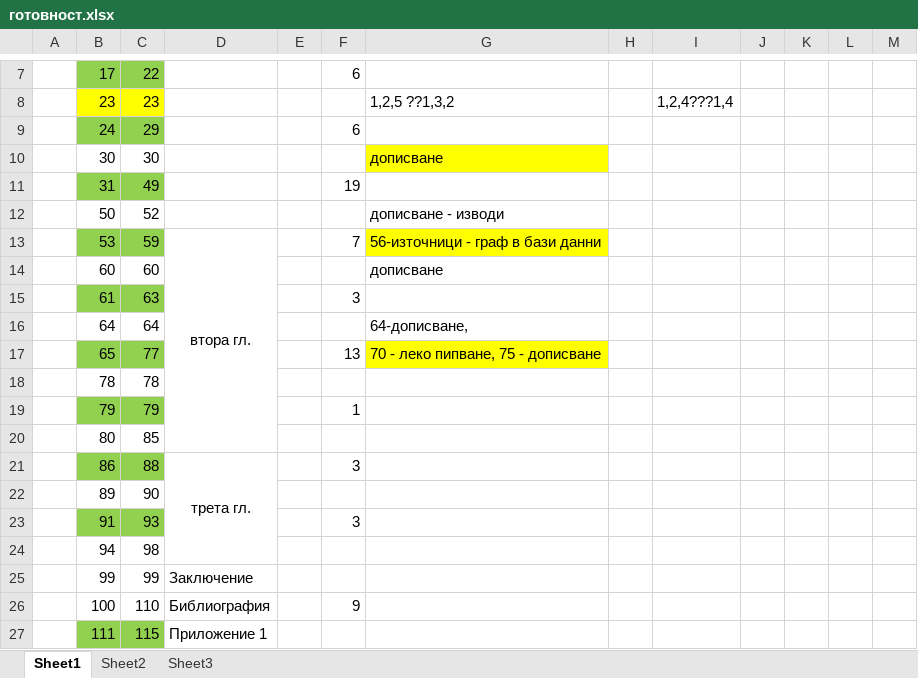
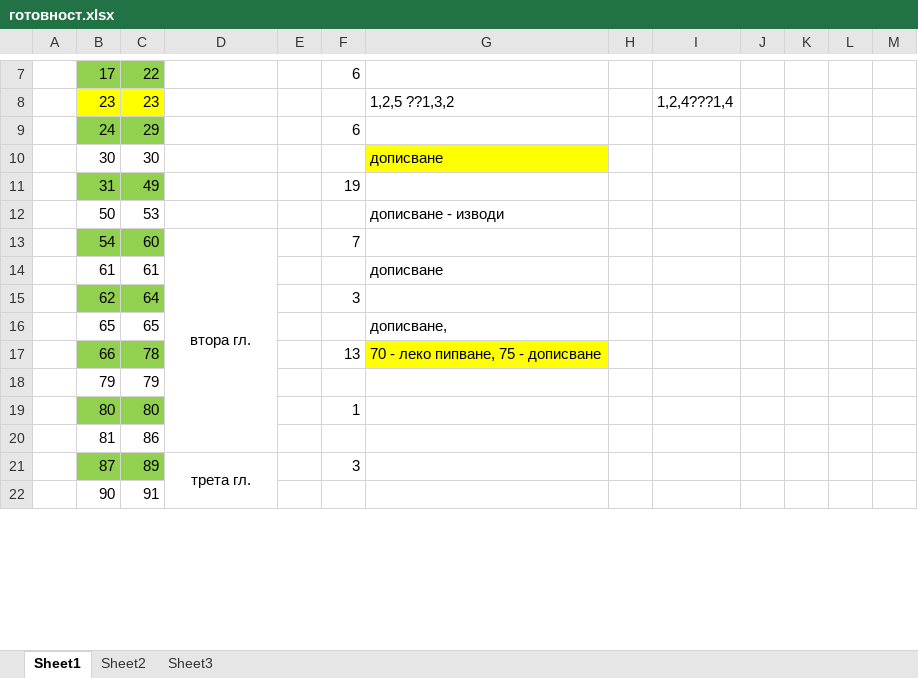
Before and after one commit to vjotov/versia, an Excel workbook: doc/готовност.xlsx, sheet Sheet1, drawn as a sheet; only a part is shown, gaps mark what is left out; values as stored, in another font and other column widths than the file's, no borders; removed rows and columns are numbered as before the commit, all else as after; the diff covers the shown part only; the diff names each change by its address in the sheet, - before the commit and + after, or states it on an @@ line.

```diff
--- a/doc/готовност.xlsx (sheet Sheet1)
+++ b/doc/готовност.xlsx (sheet Sheet1)
-C12: 52
+C12: 53
-row 13:  | 53 | 59 | втора гл. |  | 7 | 56-източници - граф в бази данни
-row 14:  | 60 | 60 |  |  |  | дописване
+row 13:  | 54 | 60 | втора гл. |  | 7
-B14:C14 fill: #92D050
+B14:C14 fill: none
-C14: 63
+C14: 61
-F14: 3
+F14: (empty)
-G14: (empty)
+G14: дописване
-row 16:  | 64 | 64 |  |  |  | 64-дописване,
+row 15:  | 62 | 64 |  |  | 3
-B16:C16 fill: #92D050
+B16:C16 fill: none
-C16: 77
+C16: 65
-F16: 13
+F16: (empty)
-G16: 70 - леко пипване, 75 - дописване
+G16: дописване,
-G16 fill: #FFFF00
+G16 fill: none
-row 18:  | 78 | 78
+row 17:  | 66 | 78 |  |  | 13 | 70 - леко пипване, 75 - дописване
-B18:C18 fill: #92D050
+B18:C18 fill: none
-F18: 1
+F18: (empty)
-B19:C19 fill: none
+B19:C19 fill: #92D050
-C19: 85
+C19: 80
-F19: (empty)
+F19: 1
-row 21:  | 86 | 88 | трета гл. |  | 3
-row 22:  | 89 | 90
-row 23:  | 91 | 93 |  |  | 3
-row 24:  | 94 | 98
-row 25:  | 99 | 99 | Заключение
-row 26:  | 100 | 110 | Библиография |  | 9
-row 27:  | 111 | 115 | Приложение 1
+row 20:  | 81 | 86
+row 21:  | 87 | 89 | трета гл. |  | 3
+row 22:  | 90 | 91
```
Also changed, not shown: 5 added rows and 3 edited cells elsewhere in this sheet, formulas that keep their value, 1 other file.
